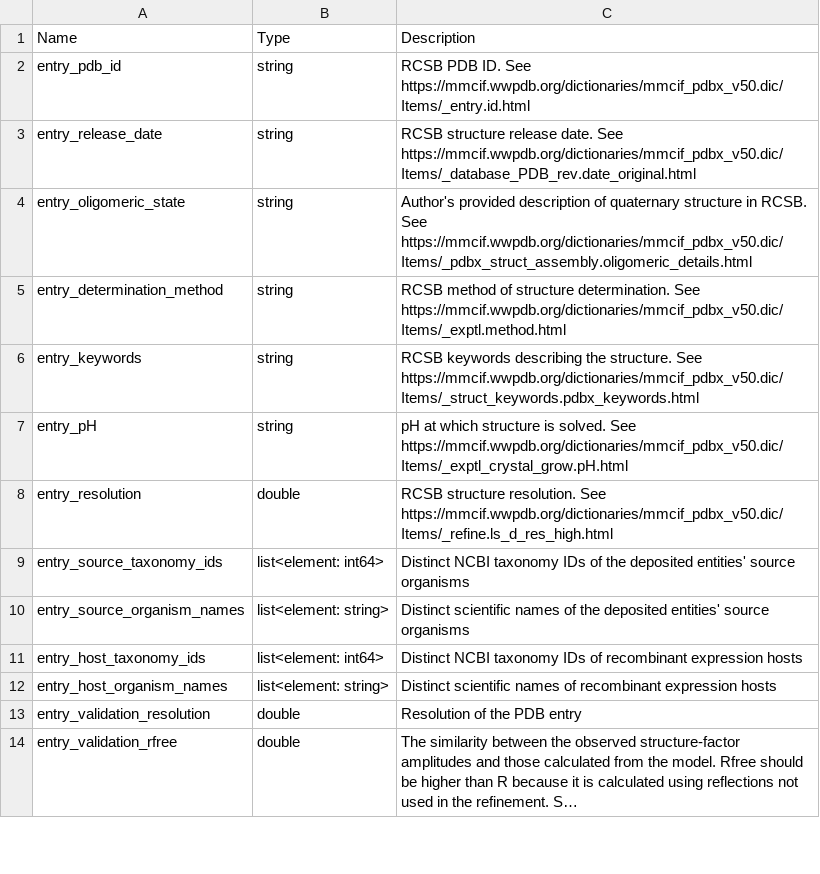
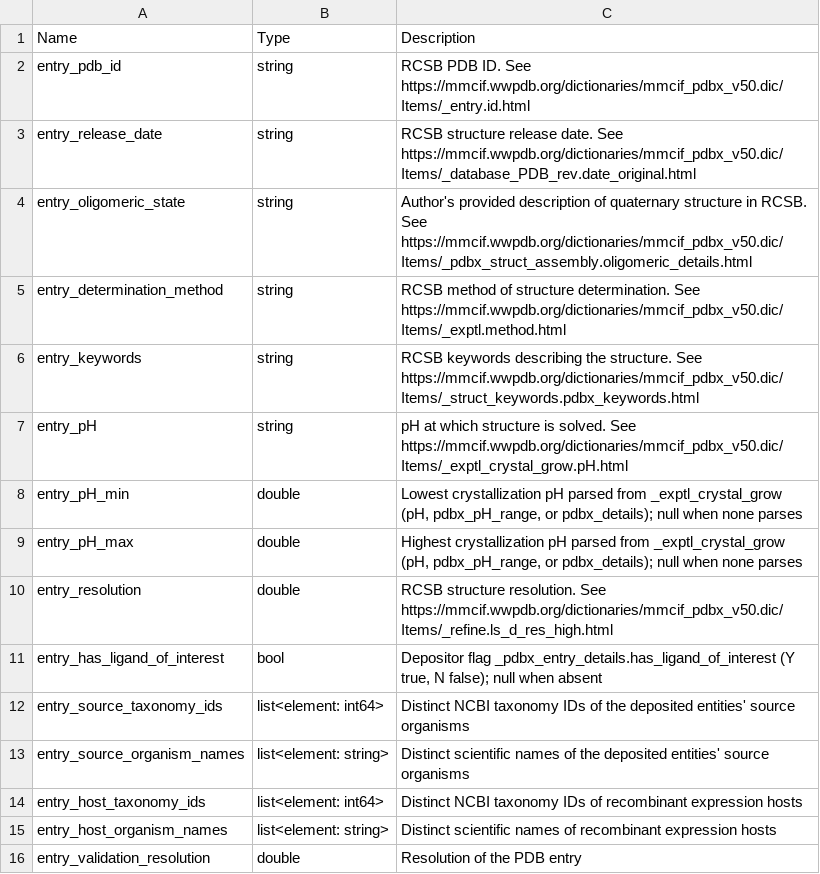
Before and after one commit to plinder-org/plinder, a TSV file: src/plinder/data/column_descriptions/tables/entry_metadata.tsv, drawn as a sheet; only a part is shown; the shorter side is filled out with more unchanged rows; long unchanged cells end in …; the diff names each change by its address in the sheet, - before the commit and + after, or states it on an @@ line.

Commit message:
feat: drop axis-duplicated ligand copies, parse crystallization pH range, ligand-of-interest flags

```diff
--- a/src/plinder/data/column_descriptions/tables/entry_metadata.tsv
+++ b/src/plinder/data/column_descriptions/tables/entry_metadata.tsv
+row 8: entry_pH_min | double | Lowest crystallization pH parsed from _exptl_crystal_grow (pH, pdbx_pH_range, or pdbx_details); null when none parses
+row 9: entry_pH_max | double | Highest crystallization pH parsed from _exptl_crystal_grow (pH, pdbx_pH_range, or pdbx_details); null when none parses
+row 11: entry_has_ligand_of_interest | bool | Depositor flag _pdbx_entry_details.has_ligand_of_interest (Y true, N false); null when absent
```
Also changed, not shown: src/plinder/data/column_descriptions/tables/annotation.tsv, 6 other files.
